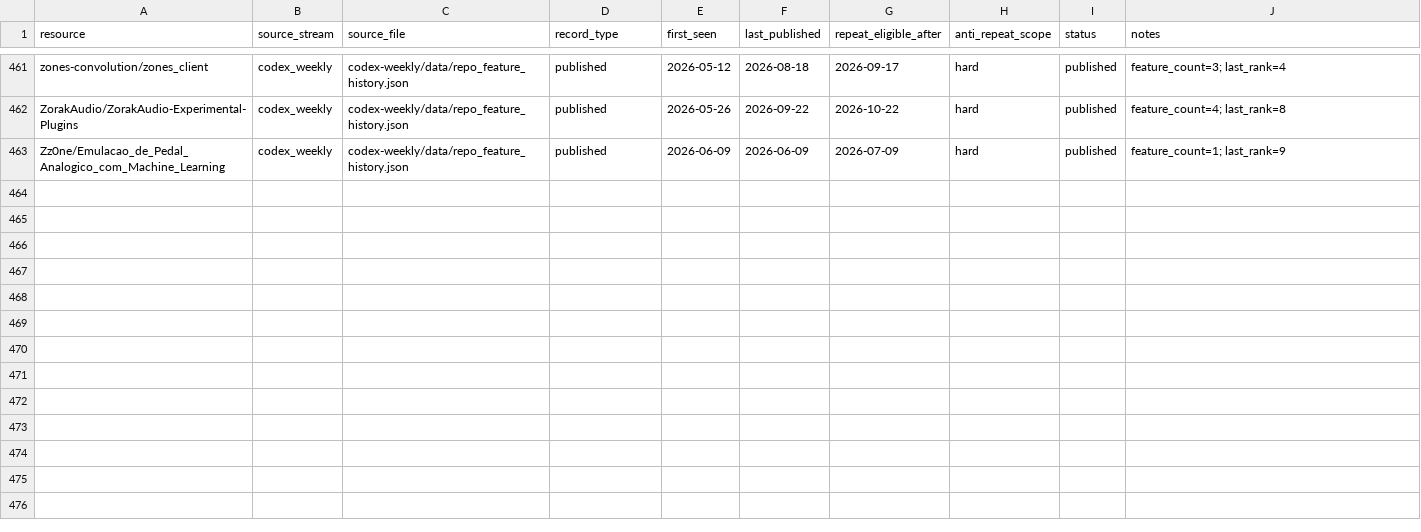
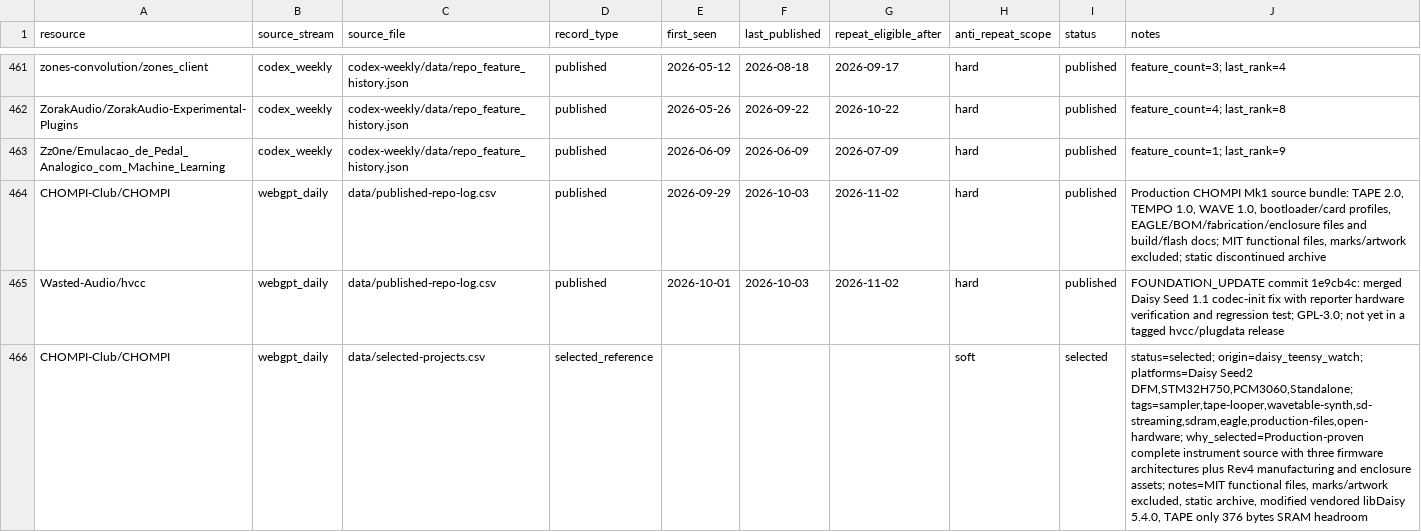
Before and after one commit to Denys/embedded-audio-mine, a CSV file: data/common-anti-repeat-index.csv, drawn as a sheet; only a part is shown, gaps mark what is left out; the diff names each change by its address in the sheet, - before the commit and + after, or states it on an @@ line.

Commit message:
Daisy + Teensy watch: CHOMPI source release and hvcc Seed 1.1 fix
Publish the 2026-10-03 digest, update publication/selection/common anti-repeat trackers, and refresh source registry provenance.

```diff
--- a/data/common-anti-repeat-index.csv
+++ b/data/common-anti-repeat-index.csv
+row 464: CHOMPI-Club/CHOMPI | webgpt_daily | data/published-repo-log.csv | published | 2026-09-29 | 2026-10-03 | 2026-11-02 | hard | published | Production CHOMPI Mk1 source bundle: TAPE 2.0, TEMPO 1.0, WAVE 1.0, bootloader/card profiles, EAGLE/BOM/fabrication/enclosure files and build/flash docs; MIT functional files, marks/artwork excluded; static discontinued archive
+row 465: Wasted-Audio/hvcc | webgpt_daily | data/published-repo-log.csv | published | 2026-10-01 | 2026-10-03 | 2026-11-02 | hard | published | FOUNDATION_UPDATE commit 1e9cb4c: merged Daisy Seed 1.1 codec-init fix with reporter hardware verification and regression test; GPL-3.0; not yet in a tagged hvcc/plugdata release
+row 466: CHOMPI-Club/CHOMPI | webgpt_daily | data/selected-projects.csv | selected_reference |  |  |  | soft | selected | status=selected; origin=daisy_teensy_watch; platforms=Daisy Seed2 DFM,STM32H750,PCM3060,Standalone; tags=sampler,tape-looper,wavetable-synth,sd-streaming,sdram,eagle,production-files,open-hardware; why_selected=Production-proven complete instrument source with three firmware architectures plus Rev4 manufacturing and enclosure assets; notes=MIT functional files, marks/artwork excluded, static archive, modified vendored libDaisy 5.4.0, TAPE only 376 bytes SRAM headroom
```
Also changed, not shown: data/hidden-gems-source-registry.csv, data/published-repo-log.csv, 2 other files.
